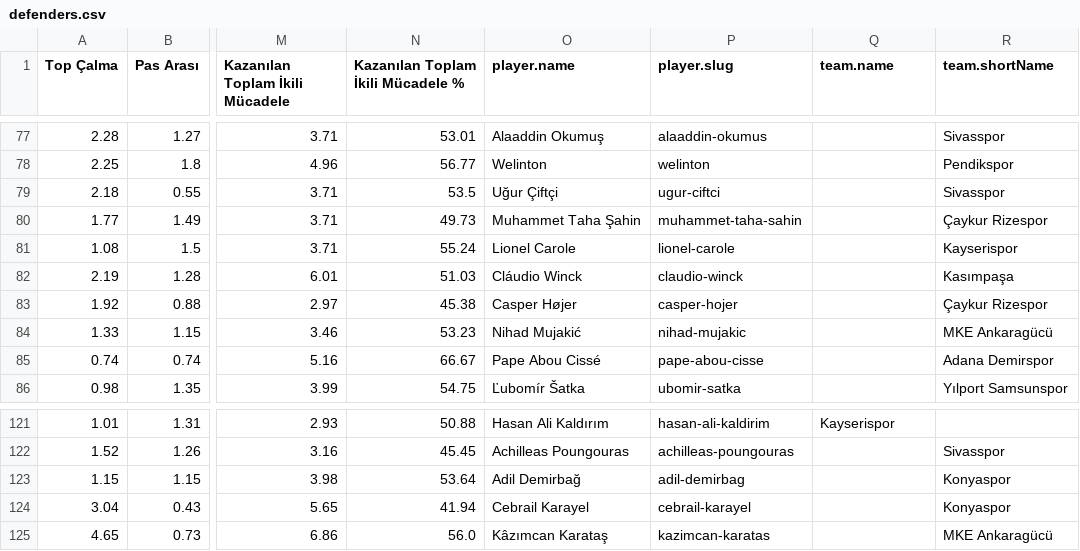
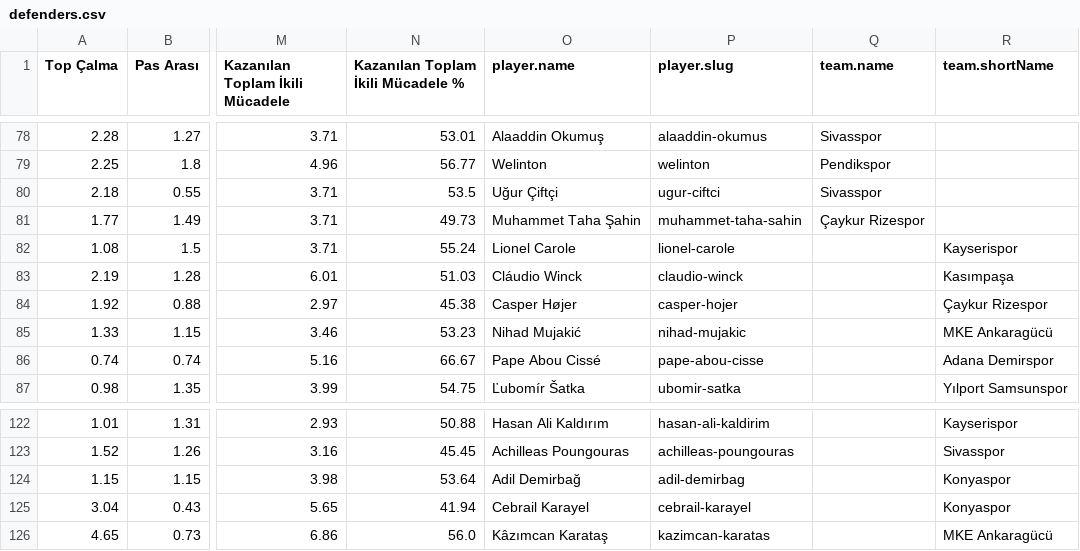
Before and after one commit to scatterradarcsv/csv_scatter_radar, a CSV file: defenders.csv, drawn as a sheet; only a part is shown, gaps mark what is left out; addresses are those after the commit; the diff covers the shown part only; the diff names each change by its address in the sheet, - before the commit and + after, or states it on an @@ line.

```diff
--- a/defenders.csv
+++ b/defenders.csv
-Q78 (team.name): (empty)
+Q78 (team.name): Sivasspor
-R78 (team.shortName): Sivasspor
+R78 (team.shortName): (empty)
-Q79 (team.name): (empty)
+Q79 (team.name): Pendikspor
-R79 (team.shortName): Pendikspor
+R79 (team.shortName): (empty)
-Q80 (team.name): (empty)
+Q80 (team.name): Sivasspor
-R80 (team.shortName): Sivasspor
+R80 (team.shortName): (empty)
-Q81 (team.name): (empty)
+Q81 (team.name): Çaykur Rizespor
-R81 (team.shortName): Çaykur Rizespor
+R81 (team.shortName): (empty)
-Q122 (team.name): Kayserispor
+Q122 (team.name): (empty)
-R122 (team.shortName): (empty)
+R122 (team.shortName): Kayserispor
```
Also changed, not shown: 1 added row and 68 edited cells elsewhere in this file.
